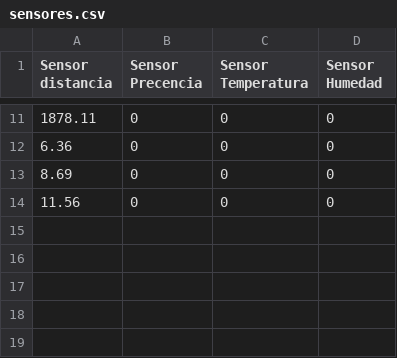
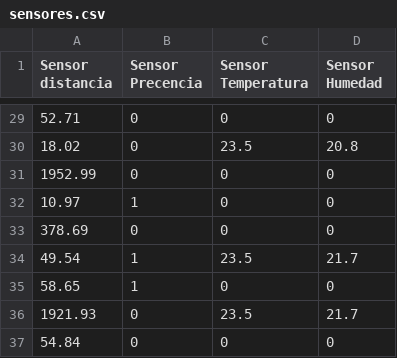
Before and after one commit to brayanrom/-RaspberryProyecto, a CSV file: sensores.csv, drawn as a sheet; only a part is shown, gaps mark what is left out; addresses are those after the commit; the diff covers the shown part only; the diff names each change by its address in the sheet, - before the commit and + after, or states it on an @@ line.

```diff
--- a/sensores.csv
+++ b/sensores.csv
-A29 (Sensor distancia): 1878.11
+A29 (Sensor distancia): 52.71
+row 30: 18.02 | 0 | 23.5 | 20.8
-A31 (Sensor distancia): 6.36
+A31 (Sensor distancia): 1952.99
+row 32: 10.97 | 1 | 0 | 0
-A33 (Sensor distancia): 8.69
+A33 (Sensor distancia): 378.69
+row 34: 49.54 | 1 | 23.5 | 21.7
+row 35: 58.65 | 1 | 0 | 0
+row 36: 1921.93 | 0 | 23.5 | 21.7
-A37 (Sensor distancia): 11.56
+A37 (Sensor distancia): 54.84
```
Also changed, not shown: 18 added rows and 15 edited cells elsewhere in this file, 5 other files.
